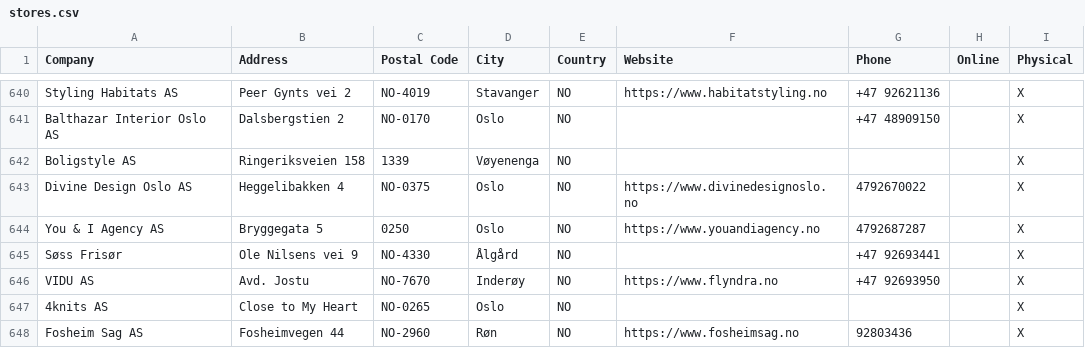
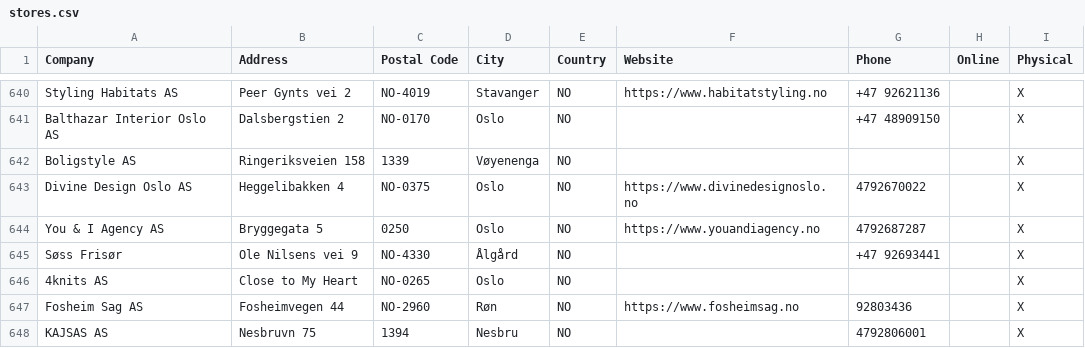
Before and after one commit to NicoBang/nordal-store-locator, a CSV file: stores.csv, drawn as a sheet; only a part is shown, gaps mark what is left out; the shorter side is filled out with more unchanged rows.

```diff
--- a/stores.csv
+++ b/stores.csv
@@ -645,3 +645,2 @@ You & I Agency AS,Bryggegata 5,0250,Oslo,NO,https://www.youandiagency.no,4792687
 Søss Frisør,Ole Nilsens vei 9,NO-4330,Ålgård,NO,,+47 92693441,,X
-VIDU AS,Avd. Jostu,NO-7670,Inderøy,NO,https://www.flyndra.no,+47 92693950,,X
 4knits AS,Close to My Heart,NO-0265,Oslo,NO,,,,X
```
Also changed, not shown: 2 other files.
